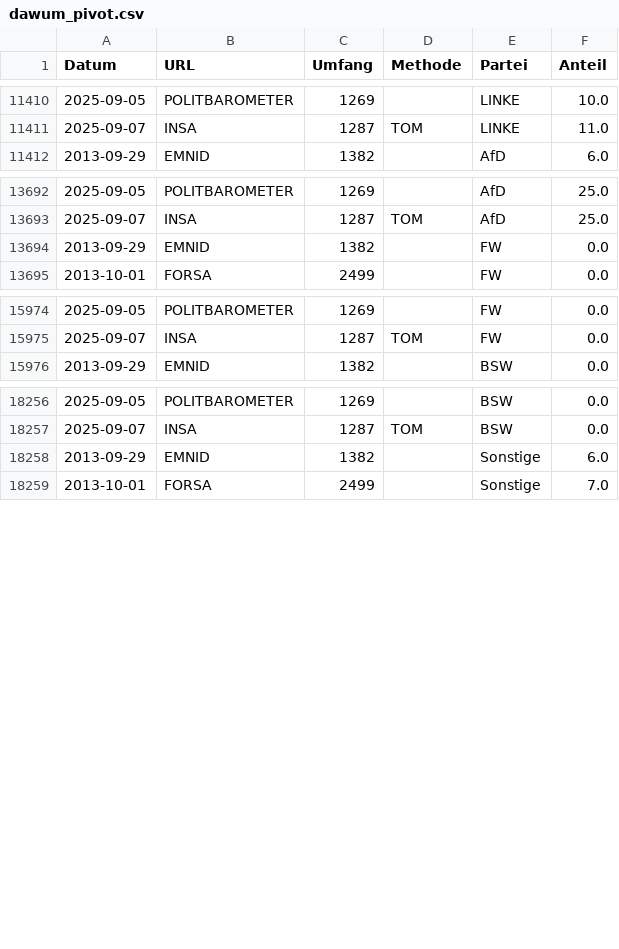
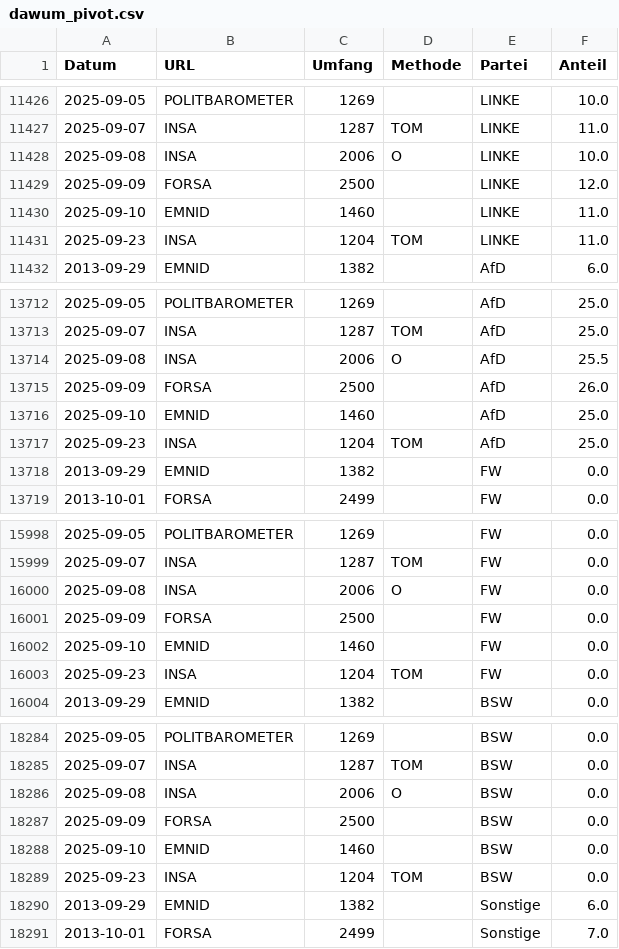
Before and after one commit to thomascamminady/dawum-crawl, a CSV file: data/dawum_pivot.csv, drawn as a sheet; only a part is shown, gaps mark what is left out; the diff covers the shown part only; the diff names each change by its address in the sheet, - before the commit and + after, or states it on an @@ line.

```diff
--- a/data/dawum_pivot.csv
+++ b/data/dawum_pivot.csv
+row 11428: 2025-09-08 | INSA | 2006 | O | LINKE | 10.0
+row 11429: 2025-09-09 | FORSA | 2500 |  | LINKE | 12.0
+row 11430: 2025-09-10 | EMNID | 1460 |  | LINKE | 11.0
+row 11431: 2025-09-23 | INSA | 1204 | TOM | LINKE | 11.0
+row 13714: 2025-09-08 | INSA | 2006 | O | AfD | 25.5
+row 13715: 2025-09-09 | FORSA | 2500 |  | AfD | 26.0
+row 13716: 2025-09-10 | EMNID | 1460 |  | AfD | 25.0
+row 13717: 2025-09-23 | INSA | 1204 | TOM | AfD | 25.0
+row 16000: 2025-09-08 | INSA | 2006 | O | FW | 0.0
+row 16001: 2025-09-09 | FORSA | 2500 |  | FW | 0.0
+row 16002: 2025-09-10 | EMNID | 1460 |  | FW | 0.0
+row 16003: 2025-09-23 | INSA | 1204 | TOM | FW | 0.0
+row 18286: 2025-09-08 | INSA | 2006 | O | BSW | 0.0
+row 18287: 2025-09-09 | FORSA | 2500 |  | BSW | 0.0
+row 18288: 2025-09-10 | EMNID | 1460 |  | BSW | 0.0
+row 18289: 2025-09-23 | INSA | 1204 | TOM | BSW | 0.0
```
Also changed, not shown: 20 added rows elsewhere in this file, data/dawum.csv, 1 other file.
